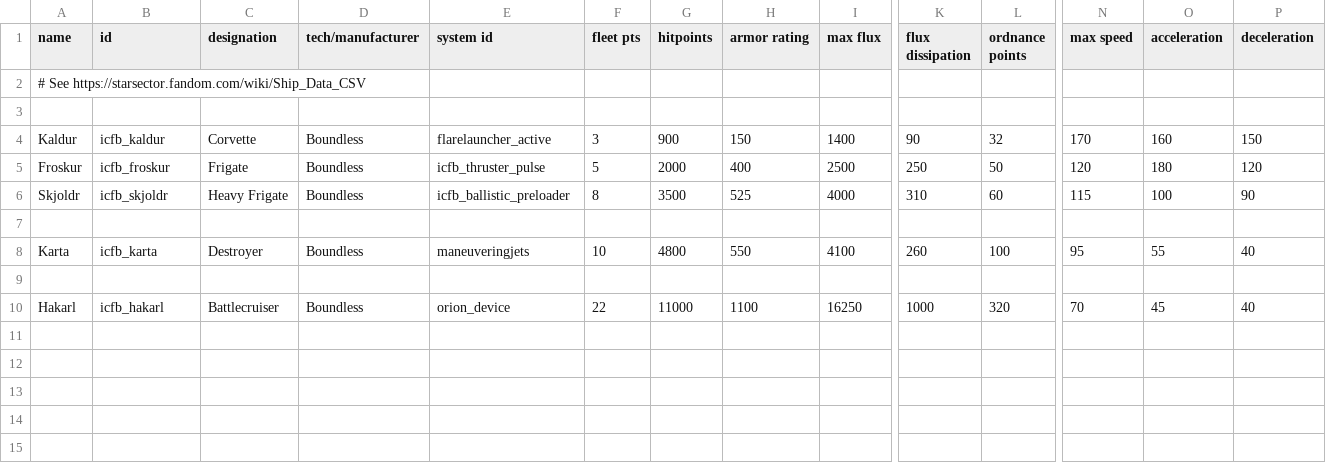
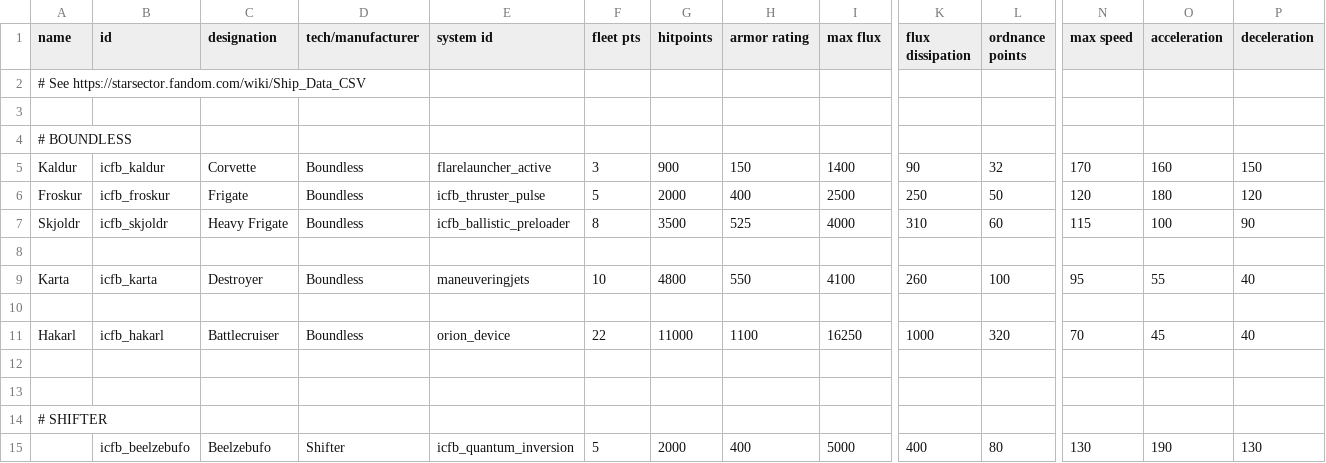
Before and after one commit to JohnShmo/Project_ItCameFromBeyond, a CSV file: data/hulls/ship_data.csv, drawn as a sheet; only a part is shown, gaps mark what is left out; rows hold the shown columns only; the diff names each change by its address in the sheet, - before the commit and + after, or states it on an @@ line.

```diff
--- a/data/hulls/ship_data.csv
+++ b/data/hulls/ship_data.csv
+row 4: # BOUNDLESS
+row 12: (empty)
+row 13: (empty)
+row 14: # SHIFTER
+row 15:  | icfb_beelzebufo | Beelzebufo | Shifter | icfb_quantum_inversion | 5 | 2000 | 400 | 5000 | 400 | 80 | 130 | 190 | 130
```
Also changed, not shown: 7 other files.
